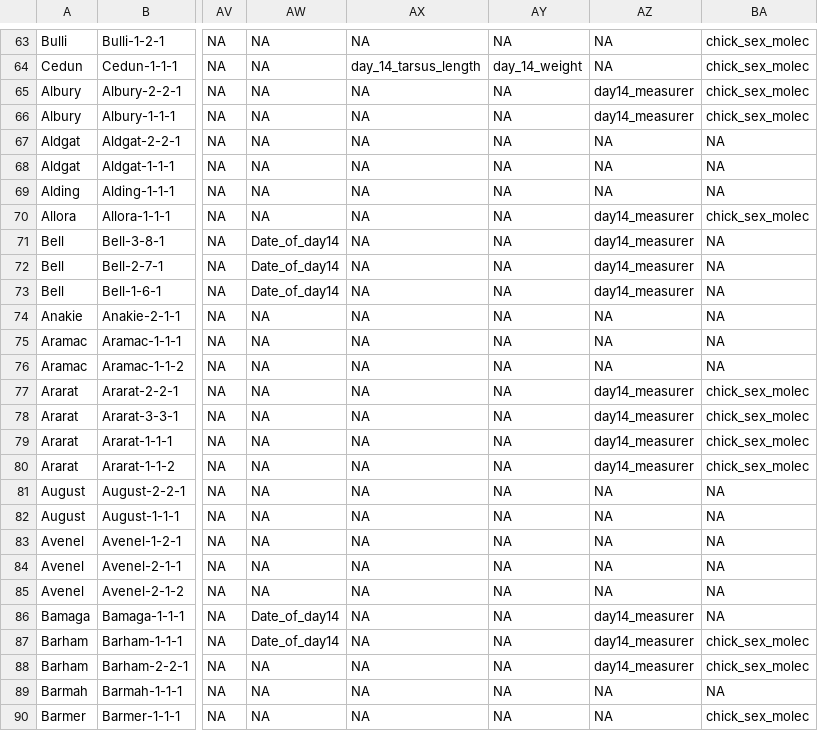
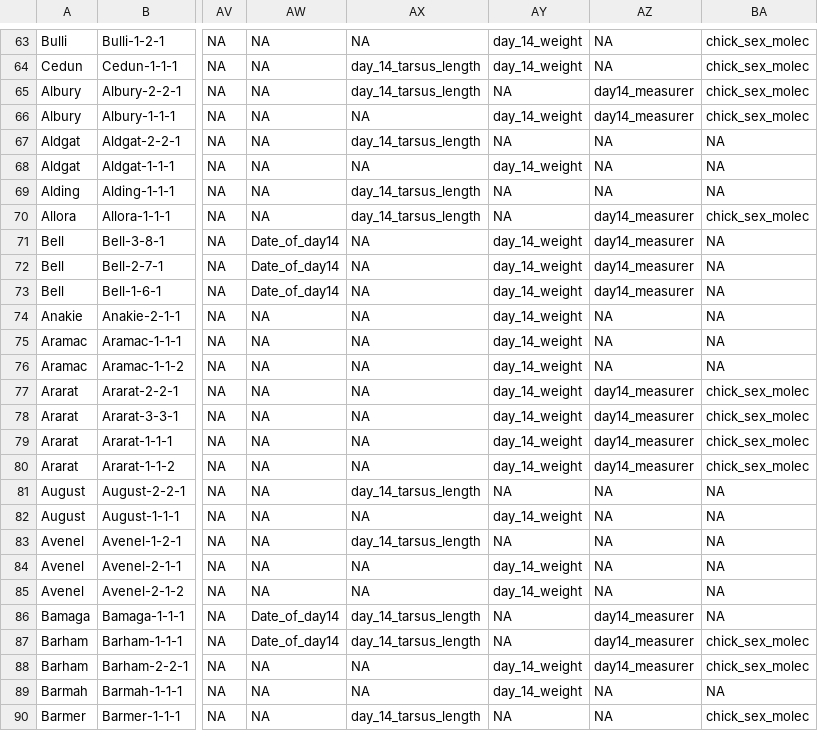
Before and after one commit to softloud/questionability, a CSV file: source-data/tit_team_model.csv, drawn as a sheet; only a part is shown, gaps mark what is left out; the diff covers the shown part only; the diff names each change by its address in the sheet, - before the commit and + after, or states it on an @@ line.

```diff
--- a/source-data/tit_team_model.csv
+++ b/source-data/tit_team_model.csv
-AY63: NA
+AY63: day_14_weight
-AX65: NA
+AX65: day_14_tarsus_length
-AY66: NA
+AY66: day_14_weight
-AX67: NA
+AX67: day_14_tarsus_length
-AY68: NA
+AY68: day_14_weight
-AX69:AX70: NA
+AX69:AX70: day_14_tarsus_length
-AY71:AY80: NA
+AY71:AY80: day_14_weight
-AX81: NA
+AX81: day_14_tarsus_length
-AY82: NA
+AY82: day_14_weight
-AX83: NA
+AX83: day_14_tarsus_length
-AY84:AY85: NA
+AY84:AY85: day_14_weight
-AX86:AX87: NA
+AX86:AX87: day_14_tarsus_length
-AY88:AY89: NA
+AY88:AY89: day_14_weight
-AX90: NA
+AX90: day_14_tarsus_length
```
Also changed, not shown: 138 edited cells elsewhere in this file, source-data/euc_column.csv, source-data/euc_team_model.csv, 1 other file.
